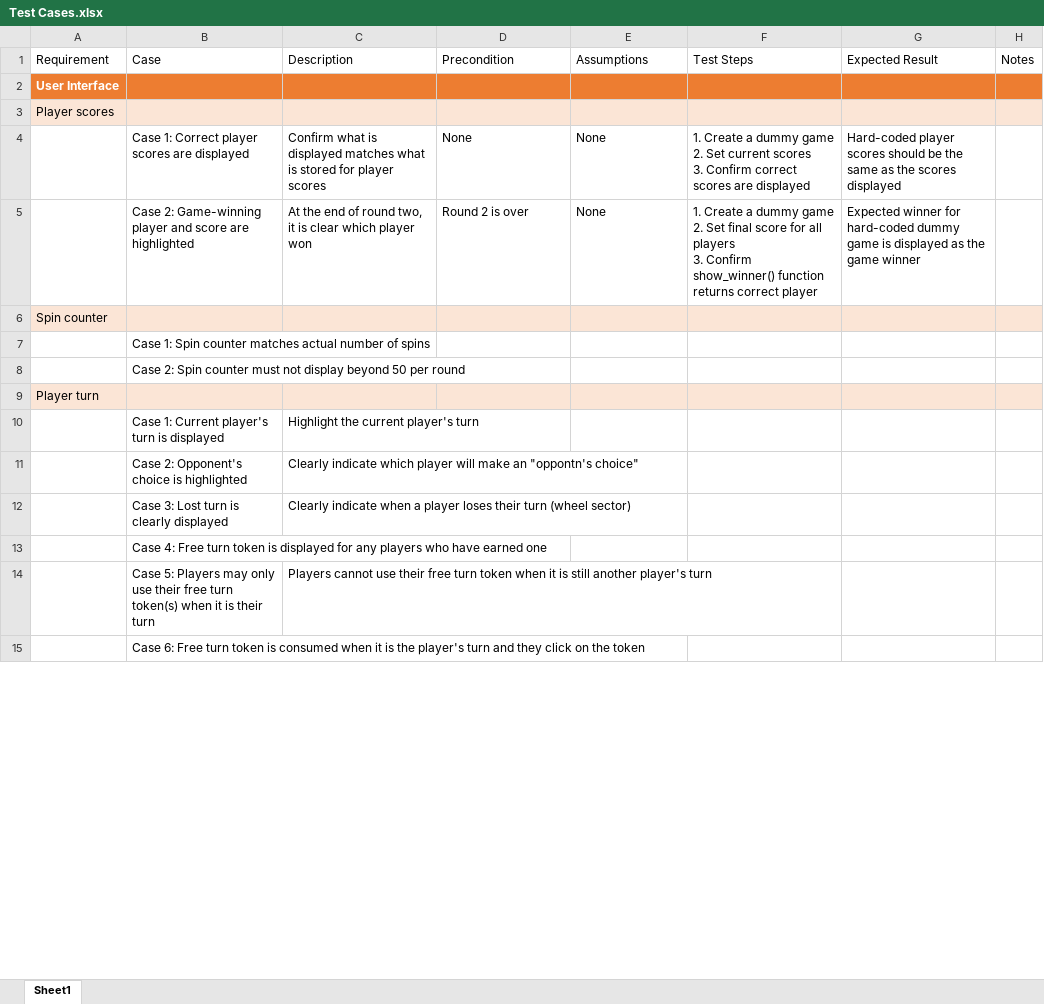
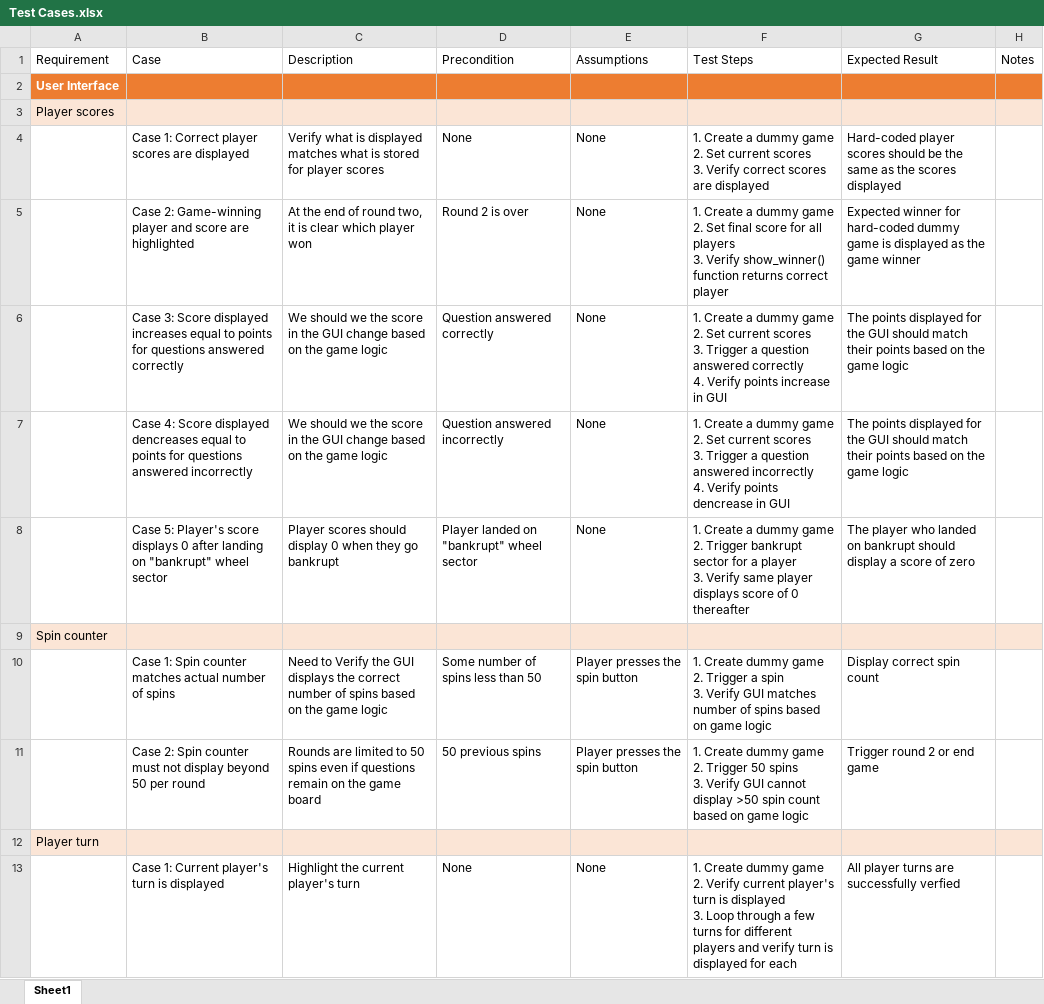
Before and after one commit to kriley26/RetroRobotsWoJ, an Excel workbook: Test Cases.xlsx, sheet Sheet1, drawn as a sheet; only a part is shown; values as stored, in another font and other column widths than the file's, no borders; table styles not drawn; removed rows and columns are numbered as before the commit, all else as after; ↵ is a line break in a cell; the diff covers the shown part only; the diff names each change by its address in the sheet, - before the commit and + after, or states it on an @@ line.

Commit message:
Update Test Cases.xlsx

```diff
--- a/Test Cases.xlsx (sheet Sheet1)
+++ b/Test Cases.xlsx (sheet Sheet1)
-C4 (Description): Confirm what is…
+C4 (Description): Verify what is…
-F4 (Test Steps): …scores ↵ 3. Confirm correct scores…
+F4 (Test Steps): …scores ↵ 3. Verify correct scores…
-F5 (Test Steps): …players ↵ 3. Confirm show_winner() function…
+F5 (Test Steps): …players ↵ 3. Verify show_winner() function…
+row 6:  | Case 3: Score displayed increases equal to points for questions answered correctly | We should we the score in the GUI change based on the game logic | Question answered correctly | None | 1. Create a dummy game ↵ 2. Set current scores ↵ 3. Trigger a question answered correctly ↵ 4. Verify points increase in GUI | The points displayed for the GUI should match their points based on the game logic
+row 7:  | Case 4: Score displayed dencreases equal to points for questions answered incorrectly | We should we the score in the GUI change based on the game logic | Question answered incorrectly | None | 1. Create a dummy game ↵ 2. Set current scores ↵ 3. Trigger a question answered incorrectly ↵ 4. Verify points dencrease in GUI | The points displayed for the GUI should match their points based on the game logic
+row 8:  | Case 5: Player's score displays 0 after landing on "bankrupt" wheel sector | Player scores should display 0 when they go bankrupt | Player landed on "bankrupt" wheel sector | None | 1. Create a dummy game ↵ 2. Trigger bankrupt sector for a player ↵ 3. Verify same player displays score of 0 thereafter | The player who landed on bankrupt should display a score of zero
-row 7:  | Case 1: Spin counter matches actual number of spins
-row 8:  | Case 2: Spin counter must not display beyond 50 per round
+row 10:  | Case 1: Spin counter matches actual number of spins | Need to Verify the GUI displays the correct number of spins based on the game logic | Some number of spins less than 50 | Player presses the spin button | 1. Create dummy game ↵ 2. Trigger a spin ↵ 3. Verify GUI matches number of spins based on game logic | Display correct spin count
+row 11:  | Case 2: Spin counter must not display beyond 50 per round | Rounds are limited to 50 spins even if questions remain on the game board | 50 previous spins | Player presses the spin button | 1. Create dummy game ↵ 2. Trigger 50 spins ↵ 3. Verify GUI cannot display >50 spin count based on game logic | Trigger round 2 or end game
-row 10:  | Case 1: Current player's turn is displayed | Highlight the current player's turn
-row 11:  | Case 2: Opponent's choice is highlighted | Clearly indicate which player will make an "oppontn's choice"
-row 12:  | Case 3: Lost turn is clearly displayed | Clearly indicate when a player loses their turn (wheel sector)
-row 13:  | Case 4: Free turn token is displayed for any players who have earned one
-row 14:  | Case 5: Players may only use their free turn token(s) when it is their turn | Players cannot use their free turn token when it is still another player's turn
-row 15:  | Case 6: Free turn token is consumed when it is the player's turn and they click on the token
+row 13:  | Case 1: Current player's turn is displayed | Highlight the current player's turn | None | None | 1. Create dummy game ↵ 2. Verify current player's turn is displayed ↵ 3. Loop through a few turns for different players and verify turn is displayed for each | All player turns are successfully verfied
```
Also changed, not shown: 19 added rows, 18 removed rows and 27 edited cells elsewhere in this sheet.
